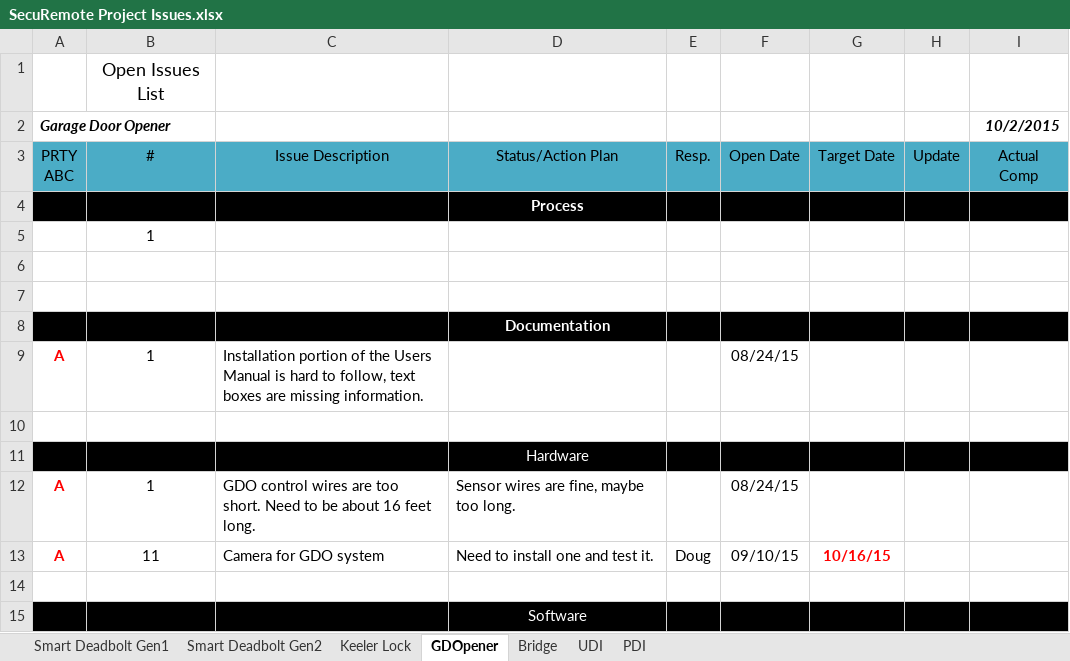
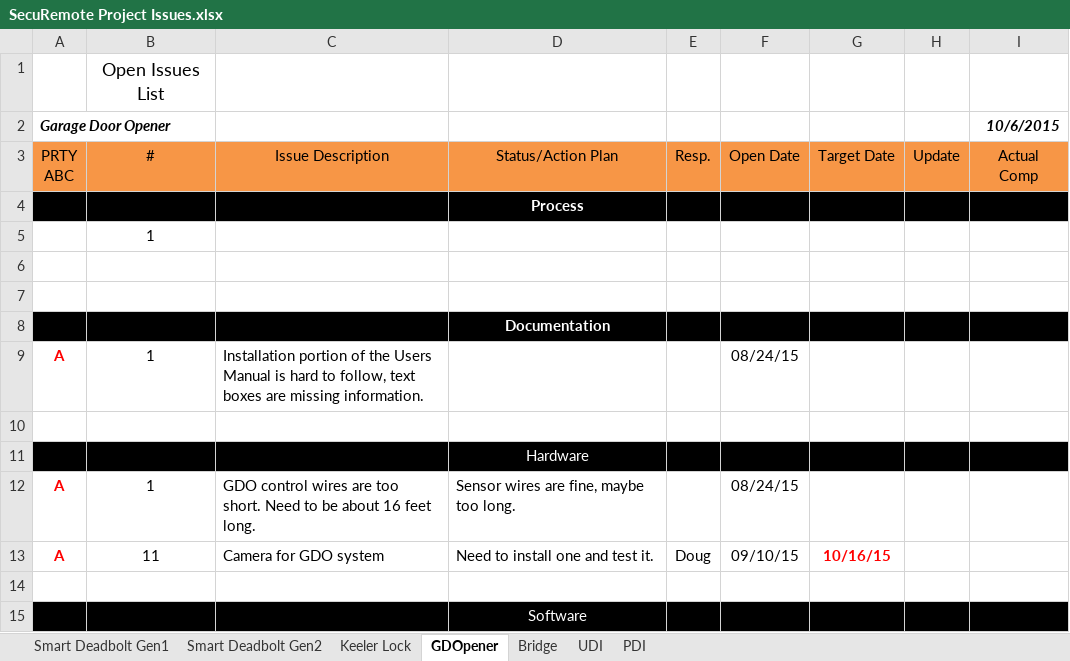
Before and after one commit to dbaughman1230/SecuRemote, an Excel workbook: Project Tracking/SecuRemote Project Issues.xlsx, sheet GDOpener, drawn as a sheet; values as stored, in another font and other column widths than the file's, no borders; the diff names each change by its address in the sheet, - before the commit and + after, or states it on an @@ line.

```diff
--- a/Project Tracking/SecuRemote Project Issues.xlsx (sheet GDOpener)
+++ b/Project Tracking/SecuRemote Project Issues.xlsx (sheet GDOpener)
-I2 (Actual Comp): 10/2/2015
+I2 (Actual Comp): 10/6/2015
-A3:I3 fill: #4BACC6
+A3:I3 fill: #F79646
```
Also changed, not shown: sheet Keeler Lock, sheet PDI, sheet Smart Deadbolt Gen2, sheet Bridge, sheet UDI, sheet Smart Deadbolt Gen1, 1 other file.
